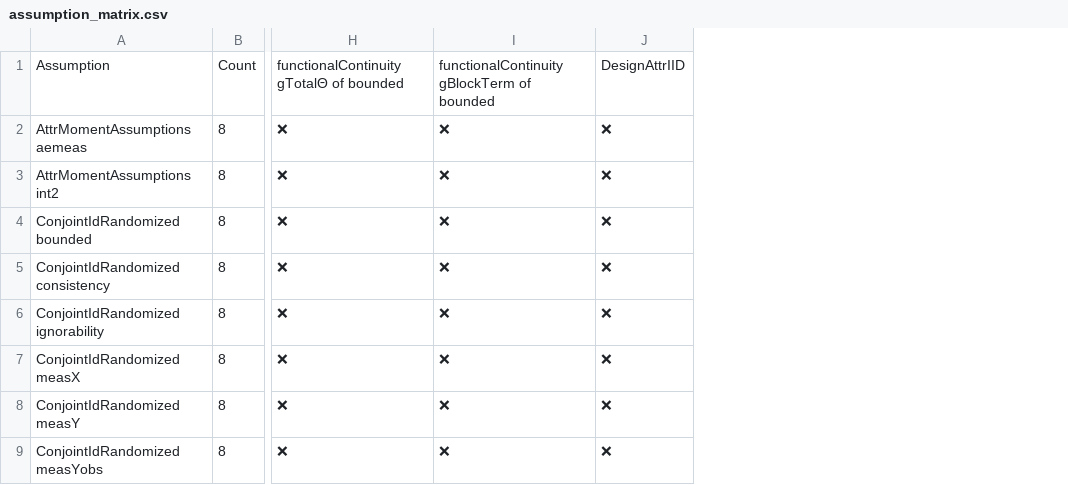
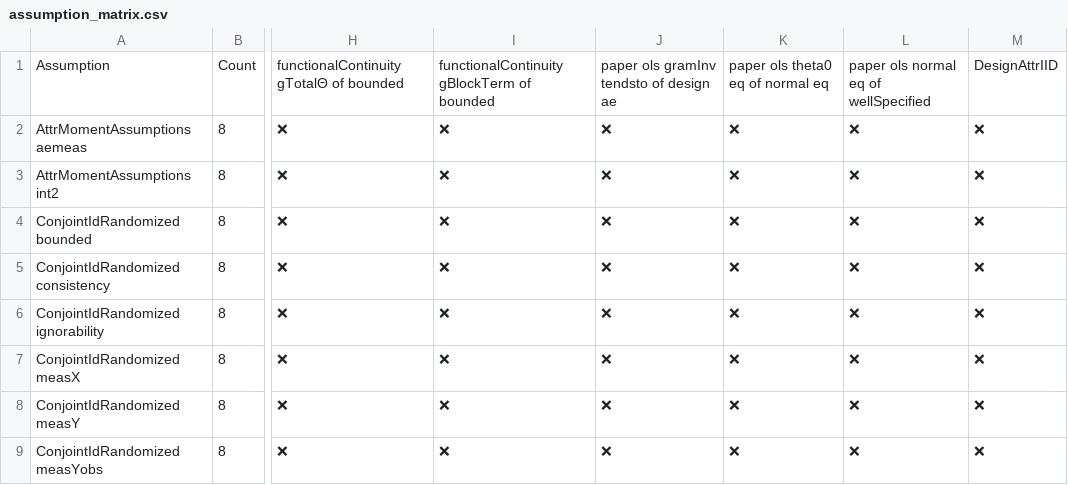
Before and after one commit to jon-mellon/ConjointSD, a CSV file: dependency_tables_files/assumption_matrix.csv, drawn as a sheet; only a part is shown, gaps mark what is left out; the diff covers the shown part only; the diff names each change by its address in the sheet, - before the commit and + after, or states it on an @@ line.

```diff
--- a/dependency_tables_files/assumption_matrix.csv
+++ b/dependency_tables_files/assumption_matrix.csv
+column J, rows 1-9: paper ols gramInv tendsto of design ae | ❌ | ❌ | ❌ | ❌ | ❌ | ❌ | ❌ | ❌
+column K, rows 1-9: paper ols theta0 eq of normal eq | ❌ | ❌ | ❌ | ❌ | ❌ | ❌ | ❌ | ❌
+column L, rows 1-9: paper ols normal eq of wellSpecified | ❌ | ❌ | ❌ | ❌ | ❌ | ❌ | ❌ | ❌
```
Also changed, not shown: 1 added row, 1 removed row and 7 edited cells elsewhere in this file, 11 other files.
